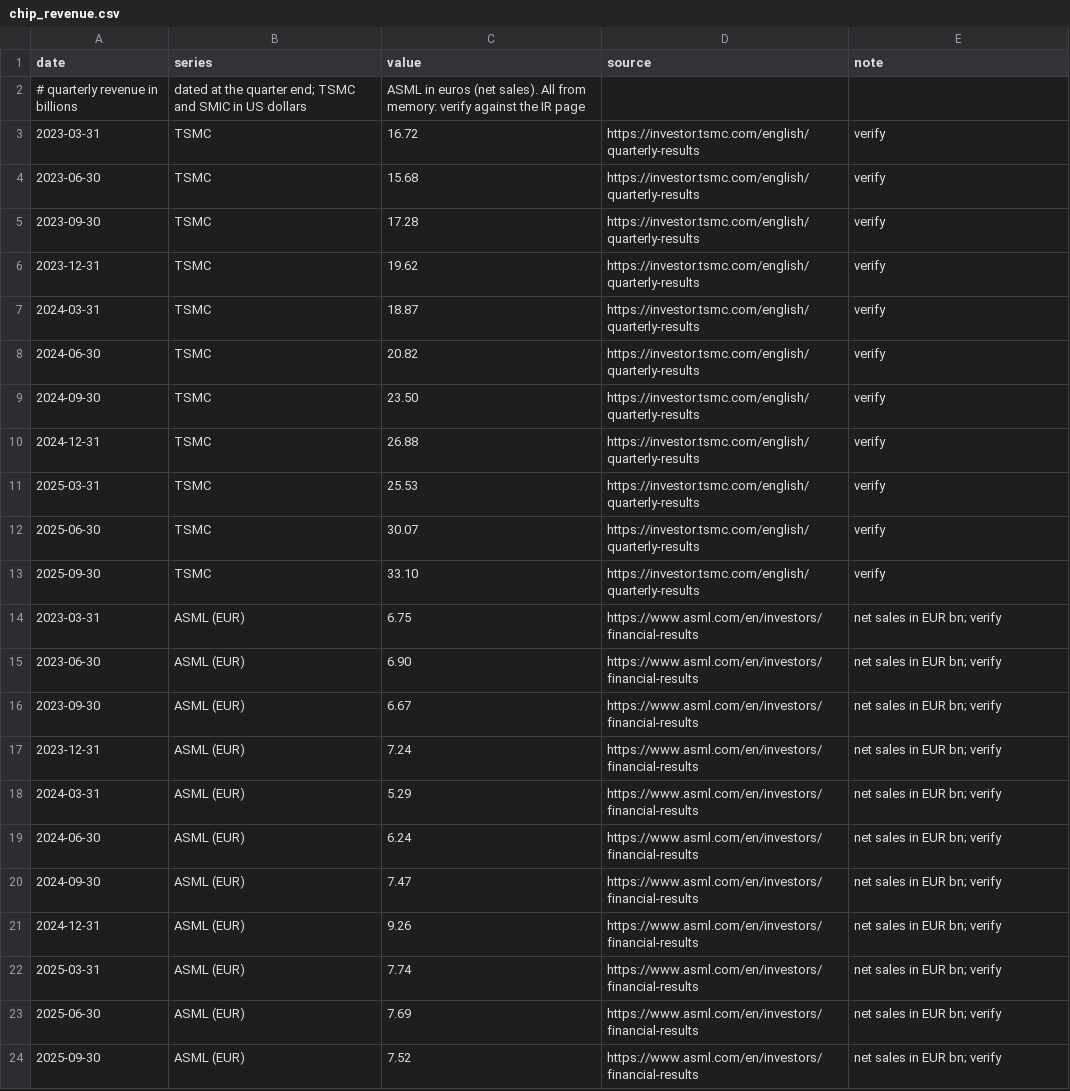
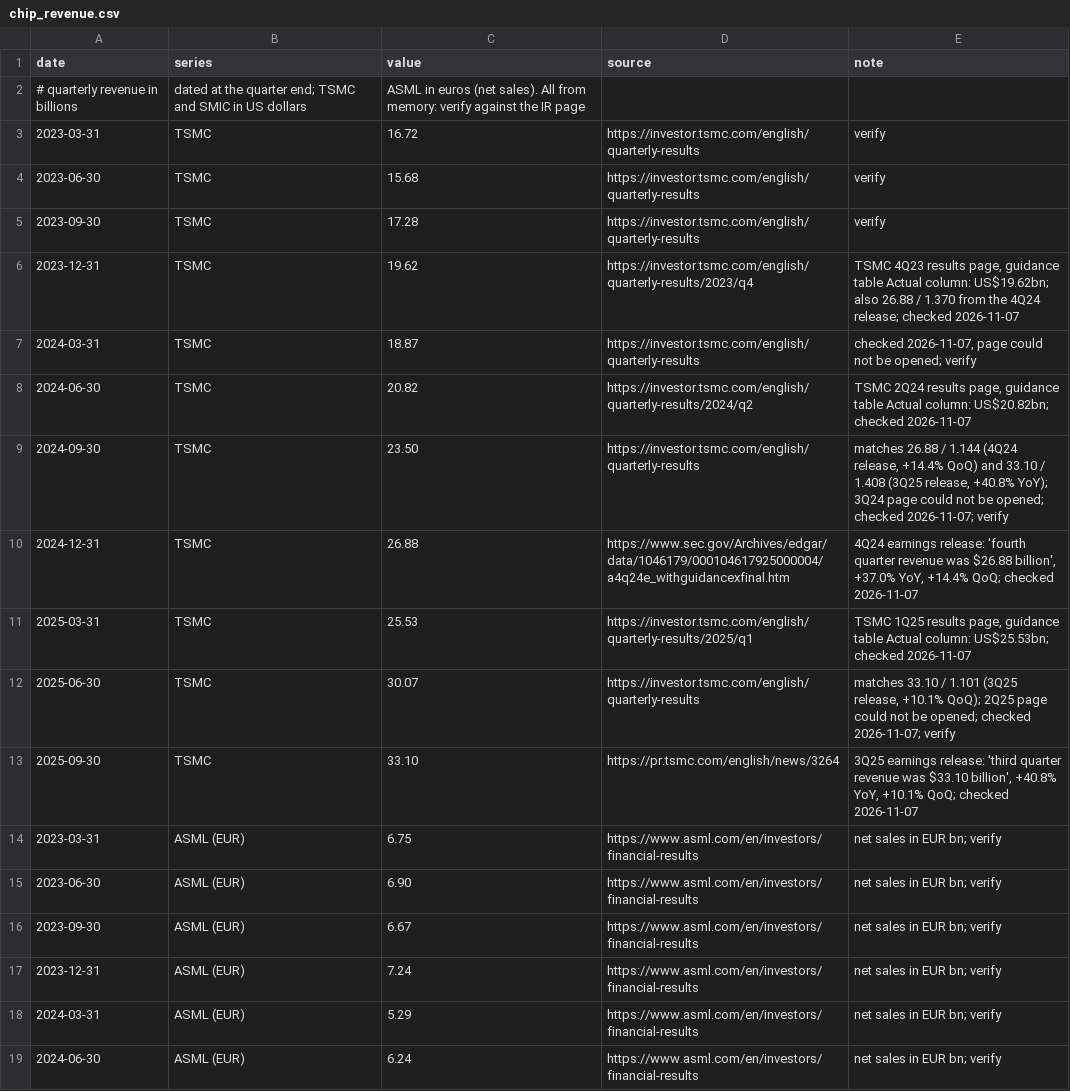
Before and after one commit to mcmarcocheung98-max/dashboards, a CSV file: data/compute-chips/chip_revenue.csv, drawn as a sheet; only a part is shown; the shorter side is filled out with more unchanged rows.

```diff
--- a/data/compute-chips/chip_revenue.csv
+++ b/data/compute-chips/chip_revenue.csv
@@ -5,10 +5,10 @@ date,series,value,source,note
 2023-09-30,TSMC,17.28,https://investor.tsmc.com/english/quarterly-results,verify
-2023-12-31,TSMC,19.62,https://investor.tsmc.com/english/quarterly-results,verify
-2024-03-31,TSMC,18.87,https://investor.tsmc.com/english/quarterly-results,verify
-2024-06-30,TSMC,20.82,https://investor.tsmc.com/english/quarterly-results,verify
-2024-09-30,TSMC,23.50,https://investor.tsmc.com/english/quarterly-results,verify
-2024-12-31,TSMC,26.88,https://investor.tsmc.com/english/quarterly-results,verify
-2025-03-31,TSMC,25.53,https://investor.tsmc.com/english/quarterly-results,verify
-2025-06-30,TSMC,30.07,https://investor.tsmc.com/english/quarterly-results,verify
-2025-09-30,TSMC,33.10,https://investor.tsmc.com/english/quarterly-results,verify
+2023-12-31,TSMC,19.62,https://investor.tsmc.com/english/quarterly-results/2023/q4,"TSMC 4Q23 results page, guidance table Actual column: US$19.62bn; also 26.88 / 1.370 from the 4Q24 release; checked 2026-11-07"
+2024-03-31,TSMC,18.87,https://investor.tsmc.com/english/quarterly-results,"checked 2026-11-07, page could not be opened; verify"
+2024-06-30,TSMC,20.82,https://investor.tsmc.com/english/quarterly-results/2024/q2,"TSMC 2Q24 results page, guidance table Actual column: US$20.82bn; checked 2026-11-07"
+2024-09-30,TSMC,23.50,https://investor.tsmc.com/english/quarterly-results,"matches 26.88 / 1.144 (4Q24 release, +14.4% QoQ) and 33.10 / 1.408 (3Q25 release, +40.8% YoY); 3Q24 page could not be opened; checked 2026-11-07; verify"
+2024-12-31,TSMC,26.88,https://www.sec.gov/Archives/edgar/data/1046179/000104617925000004/a4q24e_withguidancexfinal.htm,"4Q24 earnings release: 'fourth quarter revenue was $26.88 billion', +37.0% YoY, +14.4% QoQ; checked 2026-11-07"
+2025-03-31,TSMC,25.53,https://investor.tsmc.com/english/quarterly-results/2025/q1,"TSMC 1Q25 results page, guidance table Actual column: US$25.53bn; checked 2026-11-07"
+2025-06-30,TSMC,30.07,https://investor.tsmc.com/english/quarterly-results,"matches 33.10 / 1.101 (3Q25 release, +10.1% QoQ); 2Q25 page could not be opened; checked 2026-11-07; verify"
+2025-09-30,TSMC,33.10,https://pr.tsmc.com/english/news/3264,"3Q25 earnings release: 'third quarter revenue was $33.10 billion', +40.8% YoY, +10.1% QoQ; checked 2026-11-07"
 2023-03-31,ASML (EUR),6.75,https://www.asml.com/en/investors/financial-results,net sales in EUR bn; verify
```
Also changed, not shown: 1 other file.
